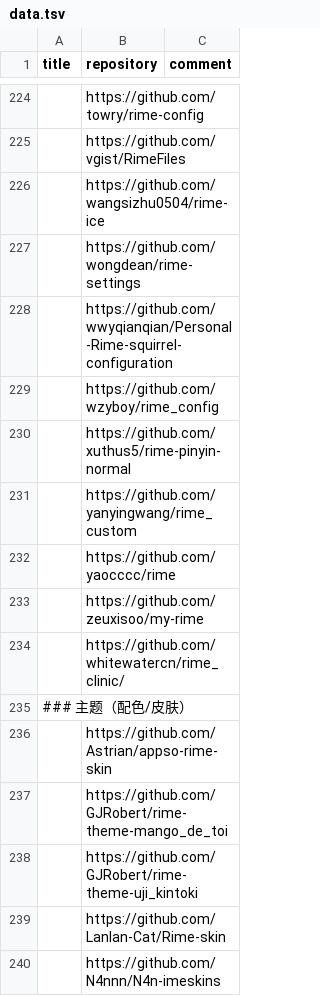
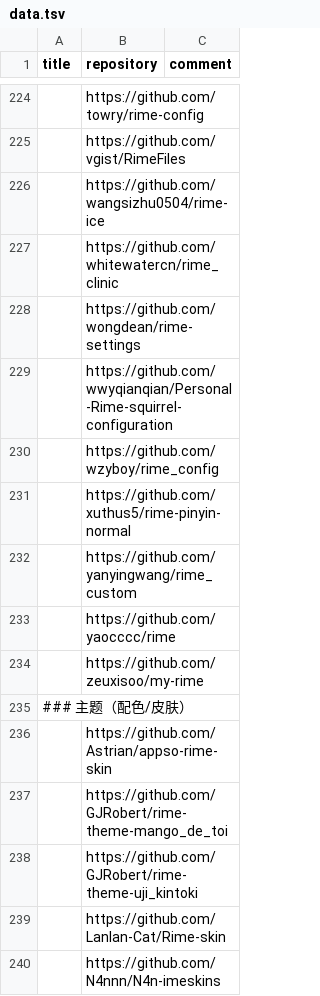
Before and after one commit to hantang/rime-list, a TSV file: data.tsv, drawn as a sheet; only a part is shown, gaps mark what is left out.

```diff
--- a/data.tsv
+++ b/data.tsv
@@ -226,2 +226,3 @@ title	repository	comment
 	https://github.com/wangsizhu0504/rime-ice	
+	https://github.com/whitewatercn/rime_clinic	
 	https://github.com/wongdean/rime-settings	
@@ -233,3 +234,2 @@ title	repository	comment
 	https://github.com/zeuxisoo/my-rime	
-	https://github.com/whitewatercn/rime_clinic/	
 ### 主题（配色/皮肤）		
```
Also changed, not shown: 1 other file.
